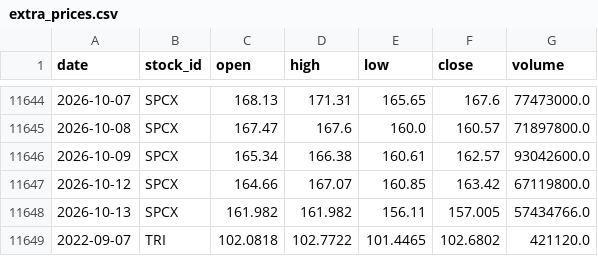
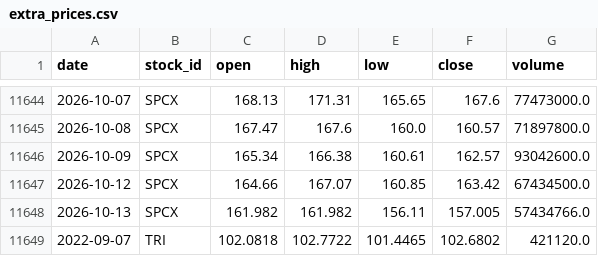
Before and after one commit to LiSh-chen/ForClaude, a CSV file: stock-derby/data/extra_prices.csv, drawn as a sheet; only a part is shown, gaps mark what is left out; the diff covers the shown part only.

```diff
--- a/stock-derby/data/extra_prices.csv
+++ b/stock-derby/data/extra_prices.csv
@@ -11646,3 +11646,3 @@ date,stock_id,open,high,low,close,volume
 2026-10-09,SPCX,165.34,166.38,160.61,162.57,93042600.0
-2026-10-12,SPCX,164.66,167.07,160.85,163.42,67119800.0
+2026-10-12,SPCX,164.66,167.07,160.85,163.42,67434500.0
 2026-10-13,SPCX,161.982,161.982,156.11,157.005,57434766.0
```
Also changed, not shown: 5 edited cells elsewhere in this file, 3 other files.
